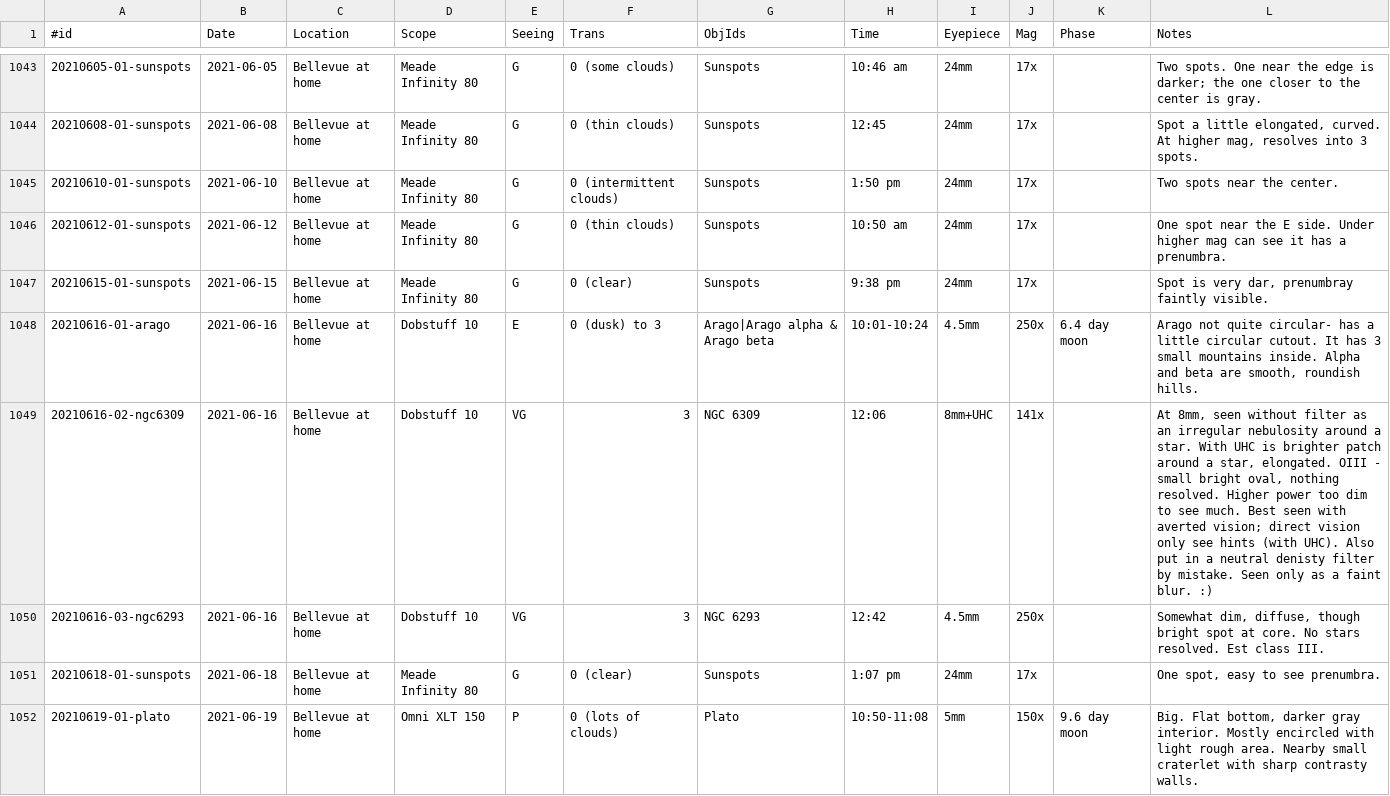
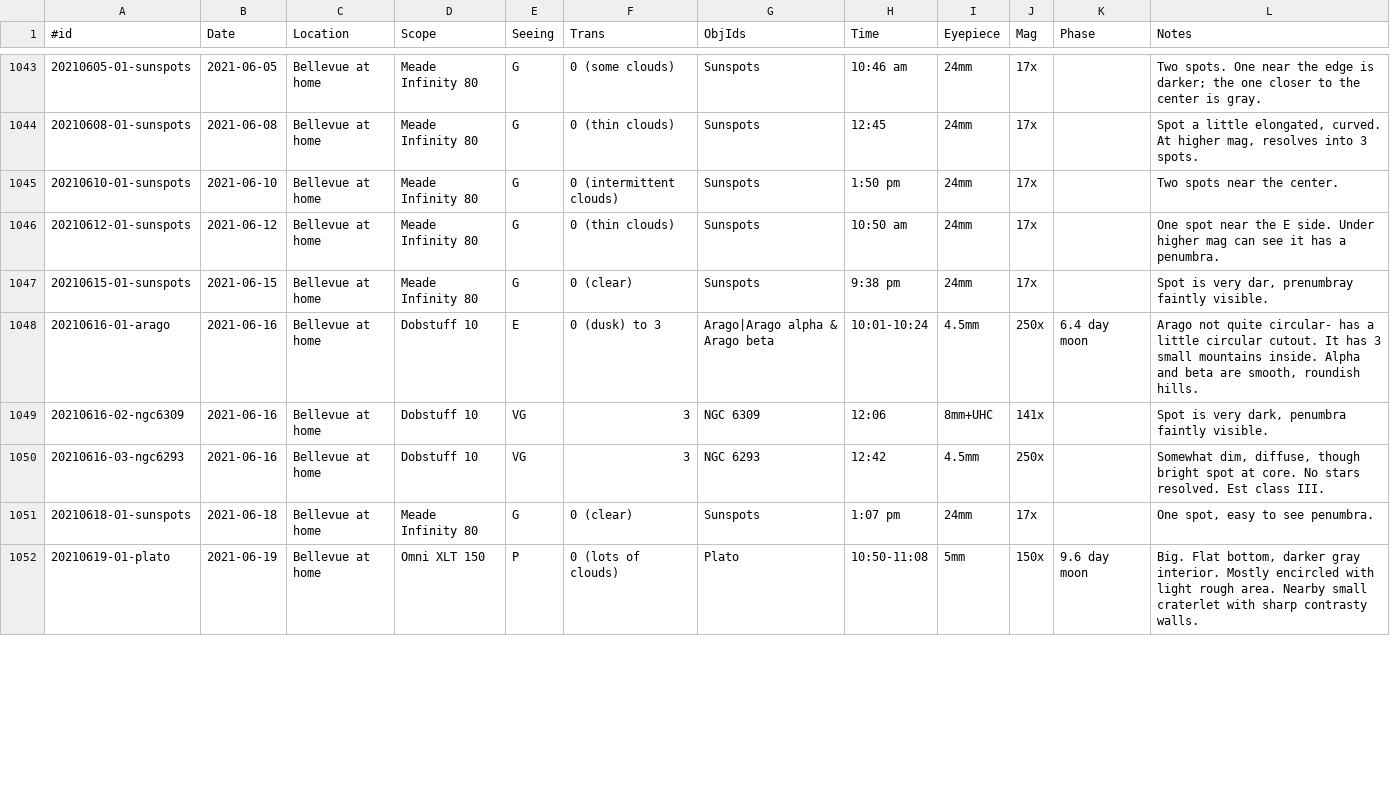
Before and after one commit to jonathanacross/astrodb, a TSV file: data/observations.tsv, drawn as a sheet; only a part is shown, gaps mark what is left out; the diff covers the shown part only.

Commit message:
fixing spelling mistakes

```diff
--- a/data/observations.tsv
+++ b/data/observations.tsv
@@ -1045,8 +1045,8 @@
 20210610-01-sunspots	2021-06-10	Bellevue at home	Meade Infinity 80	G	0 (intermittent clouds)	Sunspots	1:50 pm	24mm	17x		Two spots near the center.
-20210612-01-sunspots	2021-06-12	Bellevue at home	Meade Infinity 80	G	0 (thin clouds)	Sunspots	10:50 am	24mm	17x		One spot near the E side. Under higher mag can see it has a prenumbra.
+20210612-01-sunspots	2021-06-12	Bellevue at home	Meade Infinity 80	G	0 (thin clouds)	Sunspots	10:50 am	24mm	17x		One spot near the E side. Under higher mag can see it has a penumbra.
 20210615-01-sunspots	2021-06-15	Bellevue at home	Meade Infinity 80	G	0 (clear)	Sunspots	9:38 pm	24mm	17x		Spot is very dar, prenumbray faintly visible.
 20210616-01-arago	2021-06-16	Bellevue at home	Dobstuff 10	E	0 (dusk) to 3	Arago|Arago alpha & Arago beta	10:01-10:24	4.5mm	250x	6.4 day moon	Arago not quite circular- has a little circular cutout. It has 3 small mountains inside. Alpha and beta are smooth, roundish hills.
-20210616-02-ngc6309	2021-06-16	Bellevue at home	Dobstuff 10	VG	3	NGC 6309	12:06	8mm+UHC	141x		At 8mm, seen without filter as an irregular nebulosity around a star. With UHC is brighter patch around a star, elongated. OIII - small bright oval, nothing resolved. Higher power too dim to see much. Best seen with averted vision; direct vision only see hints (with UHC). Also put in a neutral denisty filter by mistake. Seen only as a faint blur. :)
+20210616-02-ngc6309	2021-06-16	Bellevue at home	Dobstuff 10	VG	3	NGC 6309	12:06	8mm+UHC	141x		Spot is very dark, penumbra faintly visible.
 20210616-03-ngc6293	2021-06-16	Bellevue at home	Dobstuff 10	VG	3	NGC 6293	12:42	4.5mm	250x		Somewhat dim, diffuse, though bright spot at core. No stars resolved. Est class III.
-20210618-01-sunspots	2021-06-18	Bellevue at home	Meade Infinity 80	G	0 (clear)	Sunspots	1:07 pm	24mm	17x		One spot, easy to see prenumbra.
+20210618-01-sunspots	2021-06-18	Bellevue at home	Meade Infinity 80	G	0 (clear)	Sunspots	1:07 pm	24mm	17x		One spot, easy to see penumbra.
 20210619-01-plato	2021-06-19	Bellevue at home	Omni XLT 150	P	0 (lots of clouds)	Plato	10:50-11:08	5mm	150x	9.6 day moon	Big. Flat bottom, darker gray interior. Mostly encircled with light rough area. Nearby small craterlet with sharp contrasty walls.
```
Also changed, not shown: 21 edited cells elsewhere in this file.
